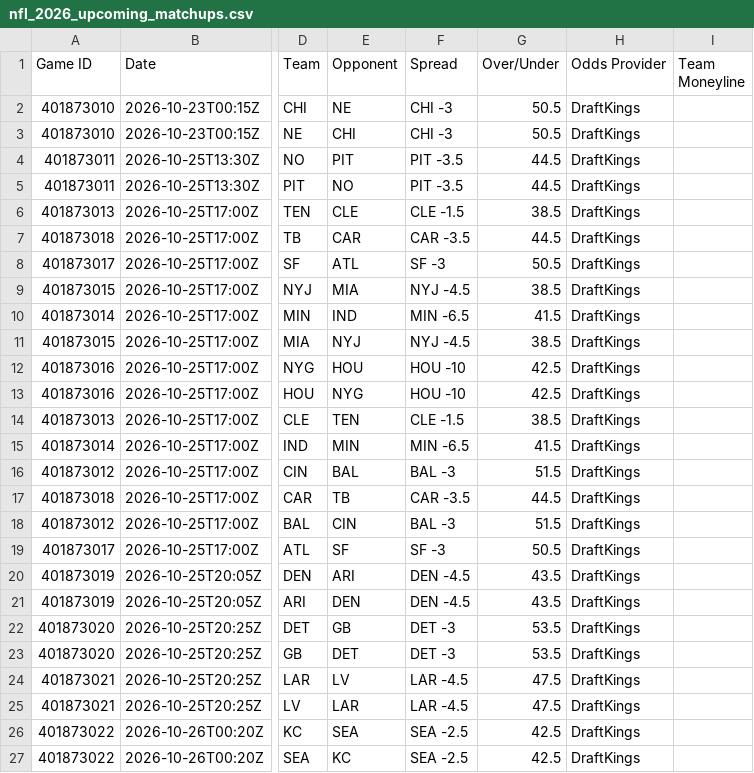
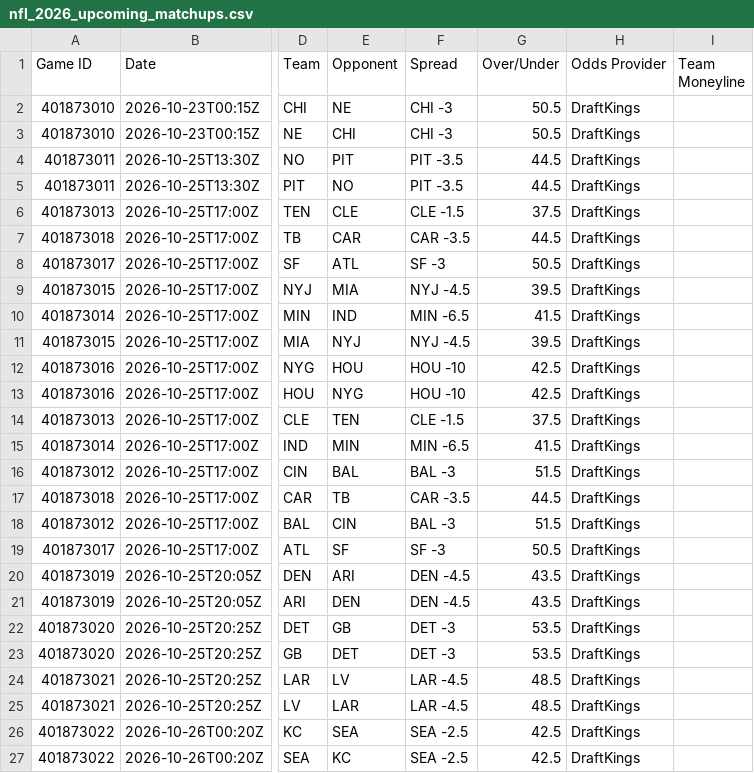
Before and after one commit to HitByOne/nlfdashboard, a CSV file: site/data/nfl_2026_upcoming_matchups.csv, drawn as a sheet; only a part is shown, gaps mark what is left out; the diff names each change by its address in the sheet, - before the commit and + after, or states it on an @@ line.

```diff
--- a/site/data/nfl_2026_upcoming_matchups.csv
+++ b/site/data/nfl_2026_upcoming_matchups.csv
-G6 (Over/Under): 38.5
+G6 (Over/Under): 37.5
-G9 (Over/Under): 38.5
+G9 (Over/Under): 39.5
-G11 (Over/Under): 38.5
+G11 (Over/Under): 39.5
-G14 (Over/Under): 38.5
+G14 (Over/Under): 37.5
-G24:G25 (Over/Under): 47.5
+G24:G25 (Over/Under): 48.5
```
Also changed, not shown: site/data/nfl_2026_backtest.csv, site/data/nfl_2026_injury_report.csv, 1 other file.
